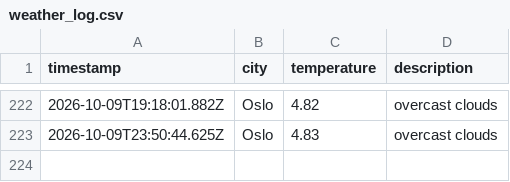
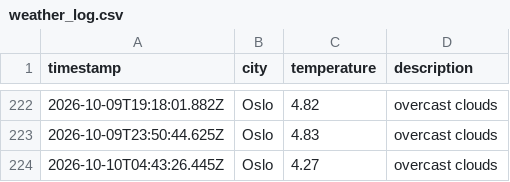
Before and after one commit to jtaiwo1/weather_data_ops, a CSV file: data/weather_log.csv, drawn as a sheet; only a part is shown, gaps mark what is left out; the diff names each change by its address in the sheet, - before the commit and + after, or states it on an @@ line.

```diff
--- a/data/weather_log.csv
+++ b/data/weather_log.csv
+row 224: 2026-10-10T04:43:26.445Z | Oslo | 4.27 | overcast clouds
```
Also changed, not shown: 1 other file.
